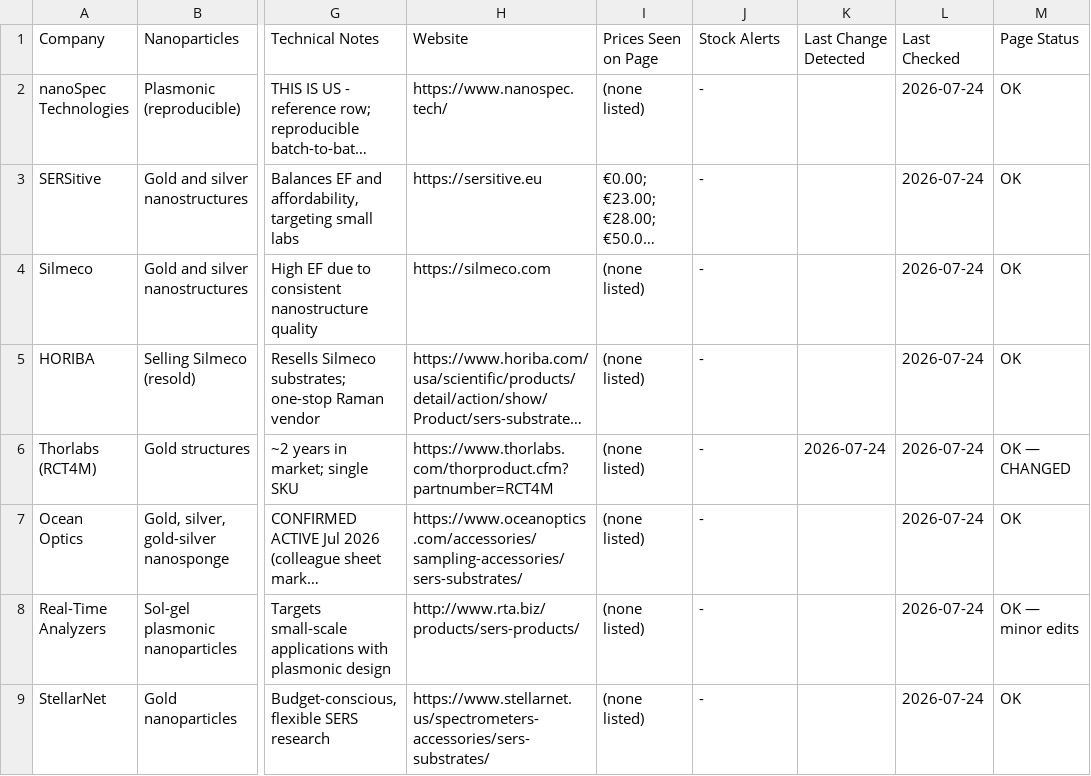
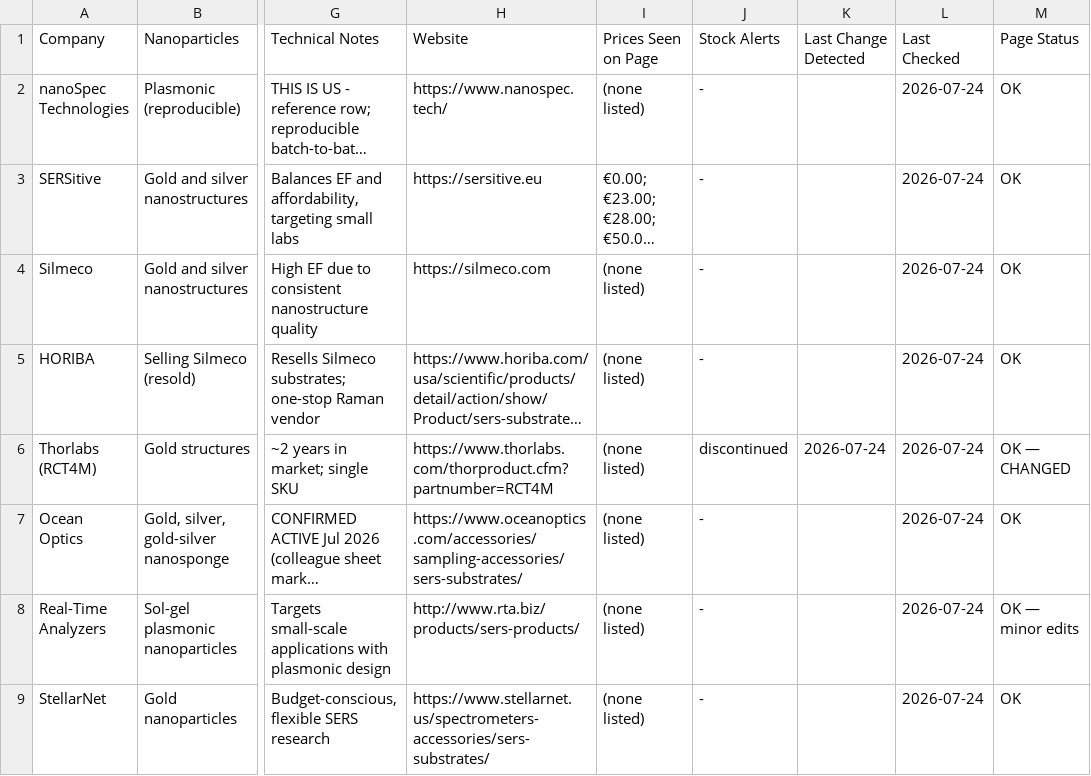
Before and after one commit to ethanlin12369/Auto-Competitor-List, a CSV file: technical_comparison.csv, drawn as a sheet; only a part is shown, gaps mark what is left out; long unchanged cells end in …; the diff names each change by its address in the sheet, - before the commit and + after, or states it on an @@ line.

```diff
--- a/technical_comparison.csv
+++ b/technical_comparison.csv
-J6 (Stock Alerts): -
+J6 (Stock Alerts): discontinued
```
Also changed, not shown: competitor_list.csv, 6 other files.
